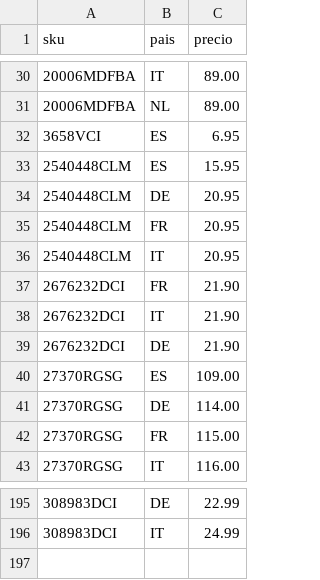
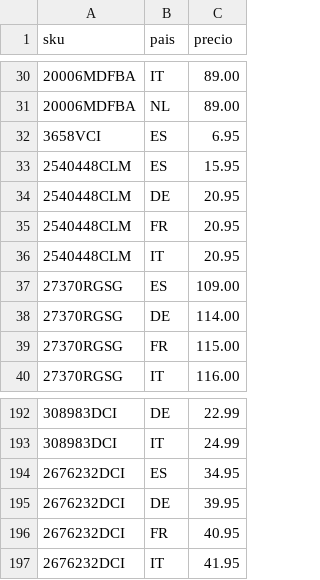
Before and after one commit to christianvidalwolf-prog/amazonapiseller, a CSV file: fixed_prices.csv, drawn as a sheet; only a part is shown, gaps mark what is left out; removed rows and columns are numbered as before the commit, all else as after; the diff names each change by its address in the sheet, - before the commit and + after, or states it on an @@ line.

```diff
--- a/fixed_prices.csv
+++ b/fixed_prices.csv
-row 37: 2676232DCI | FR | 21.90
-row 38: 2676232DCI | IT | 21.90
-row 39: 2676232DCI | DE | 21.90
+row 194: 2676232DCI | ES | 34.95
+row 195: 2676232DCI | DE | 39.95
+row 196: 2676232DCI | FR | 40.95
+row 197: 2676232DCI | IT | 41.95
```
